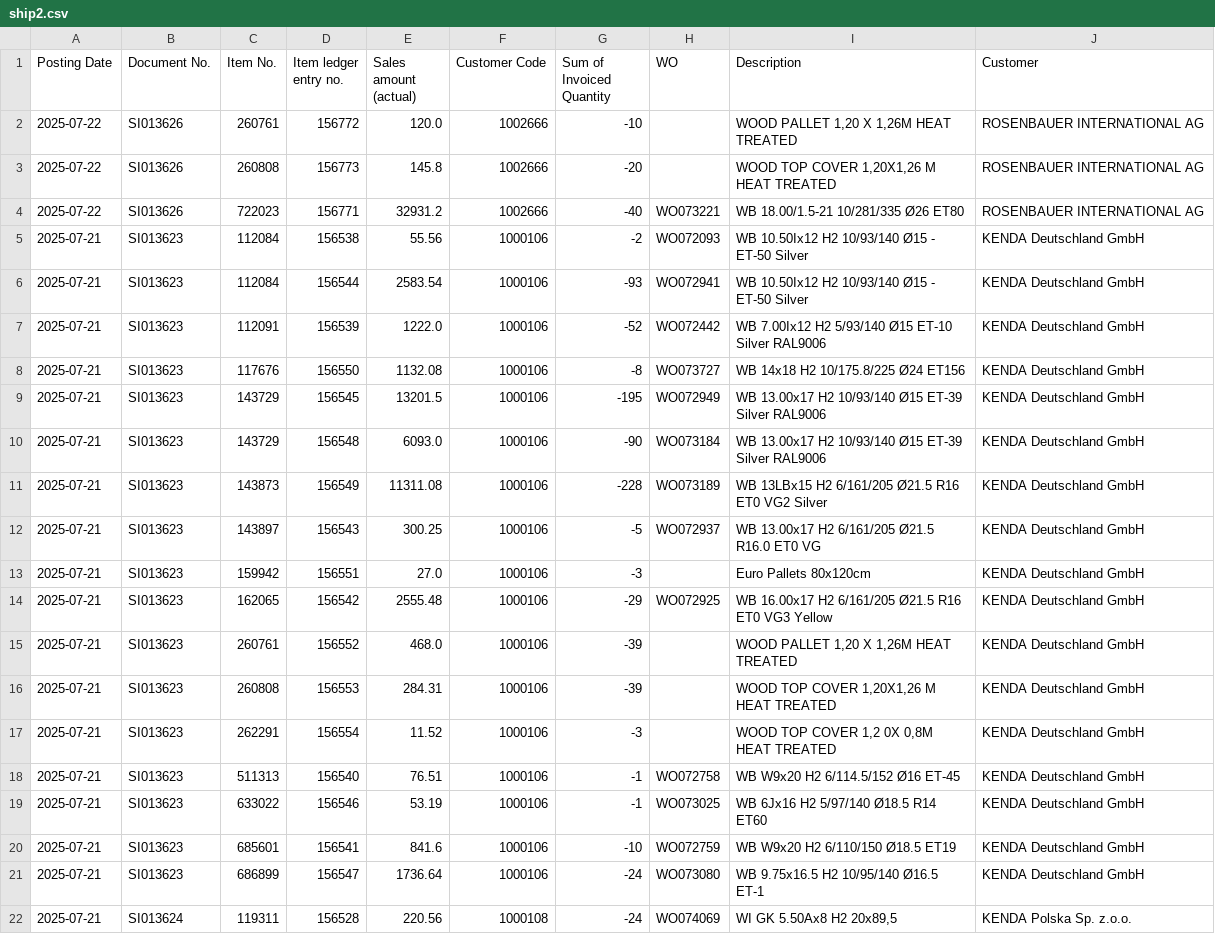
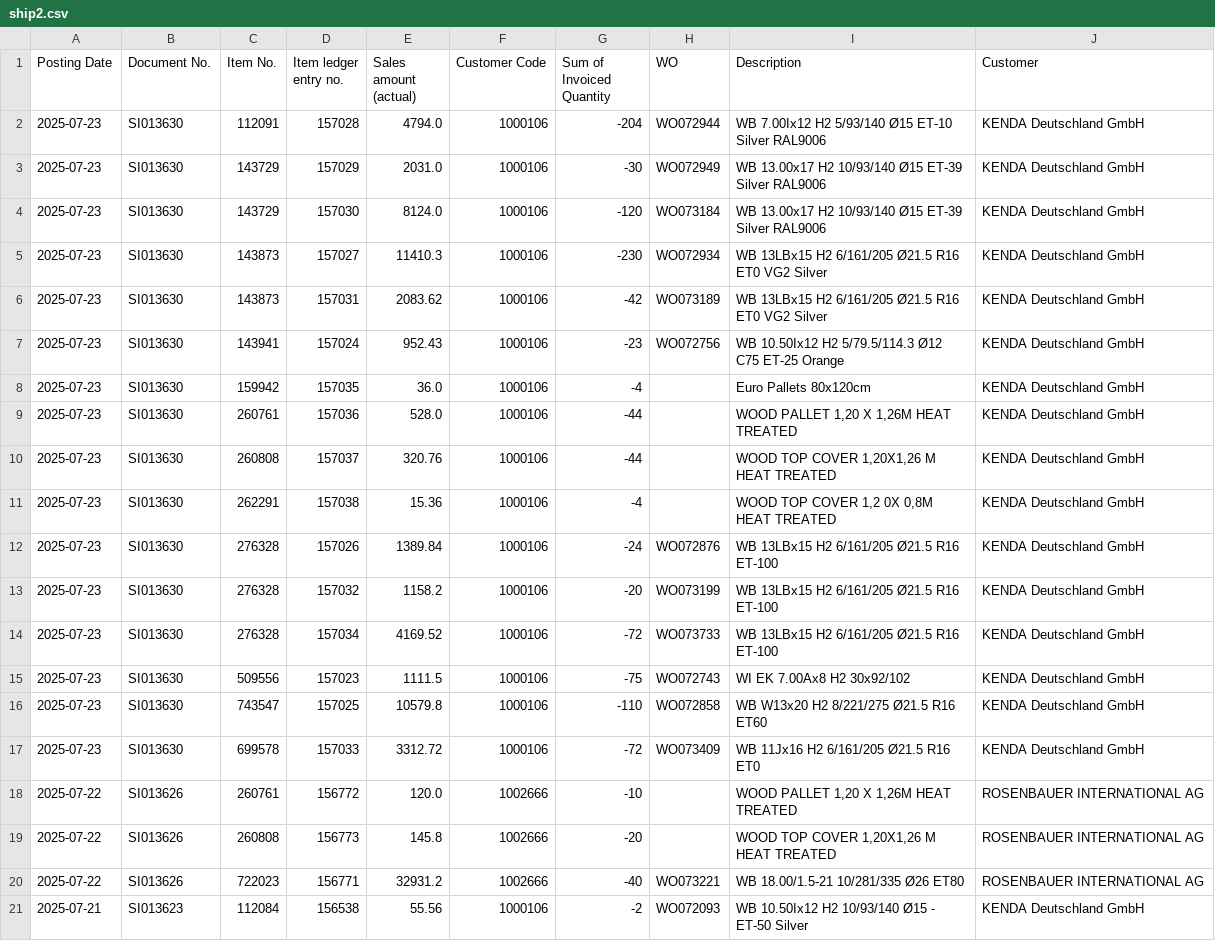
Before and after one commit to c4k120/testing, a CSV file: ship2.csv, drawn as a sheet; only a part is shown; the shorter side is filled out with more unchanged rows; the diff names each change by its address in the sheet, - before the commit and + after, or states it on an @@ line.

```diff
--- a/ship2.csv
+++ b/ship2.csv
+row 2: 2025-07-23 | SI013630 | 112091 | 157028 | 4794.0 | 1000106 | -204 | WO072944 | WB 7.00Ix12 H2 5/93/140 Ø15 ET-10 Silver RAL9006 | KENDA Deutschland GmbH
+row 3: 2025-07-23 | SI013630 | 143729 | 157029 | 2031.0 | 1000106 | -30 | WO072949 | WB 13.00x17 H2 10/93/140 Ø15 ET-39 Silver RAL9006 | KENDA Deutschland GmbH
+row 4: 2025-07-23 | SI013630 | 143729 | 157030 | 8124.0 | 1000106 | -120 | WO073184 | WB 13.00x17 H2 10/93/140 Ø15 ET-39 Silver RAL9006 | KENDA Deutschland GmbH
+row 5: 2025-07-23 | SI013630 | 143873 | 157027 | 11410.3 | 1000106 | -230 | WO072934 | WB 13LBx15 H2 6/161/205 Ø21.5 R16 ET0 VG2 Silver | KENDA Deutschland GmbH
+row 6: 2025-07-23 | SI013630 | 143873 | 157031 | 2083.62 | 1000106 | -42 | WO073189 | WB 13LBx15 H2 6/161/205 Ø21.5 R16 ET0 VG2 Silver | KENDA Deutschland GmbH
+row 7: 2025-07-23 | SI013630 | 143941 | 157024 | 952.43 | 1000106 | -23 | WO072756 | WB 10.50Ix12 H2 5/79.5/114.3 Ø12 C75 ET-25 Orange | KENDA Deutschland GmbH
+row 8: 2025-07-23 | SI013630 | 159942 | 157035 | 36.0 | 1000106 | -4 |  | Euro Pallets 80x120cm | KENDA Deutschland GmbH
+row 9: 2025-07-23 | SI013630 | 260761 | 157036 | 528.0 | 1000106 | -44 |  | WOOD PALLET 1,20 X 1,26M HEAT TREATED | KENDA Deutschland GmbH
+row 10: 2025-07-23 | SI013630 | 260808 | 157037 | 320.76 | 1000106 | -44 |  | WOOD TOP COVER 1,20X1,26 M HEAT TREATED | KENDA Deutschland GmbH
+row 11: 2025-07-23 | SI013630 | 262291 | 157038 | 15.36 | 1000106 | -4 |  | WOOD TOP COVER 1,2 0X 0,8M HEAT TREATED | KENDA Deutschland GmbH
+row 12: 2025-07-23 | SI013630 | 276328 | 157026 | 1389.84 | 1000106 | -24 | WO072876 | WB 13LBx15 H2 6/161/205 Ø21.5 R16 ET-100 | KENDA Deutschland GmbH
+row 13: 2025-07-23 | SI013630 | 276328 | 157032 | 1158.2 | 1000106 | -20 | WO073199 | WB 13LBx15 H2 6/161/205 Ø21.5 R16 ET-100 | KENDA Deutschland GmbH
+row 14: 2025-07-23 | SI013630 | 276328 | 157034 | 4169.52 | 1000106 | -72 | WO073733 | WB 13LBx15 H2 6/161/205 Ø21.5 R16 ET-100 | KENDA Deutschland GmbH
+row 15: 2025-07-23 | SI013630 | 509556 | 157023 | 1111.5 | 1000106 | -75 | WO072743 | WI EK 7.00Ax8 H2 30x92/102 | KENDA Deutschland GmbH
+row 16: 2025-07-23 | SI013630 | 743547 | 157025 | 10579.8 | 1000106 | -110 | WO072858 | WB W13x20 H2 8/221/275 Ø21.5 R16 ET60 | KENDA Deutschland GmbH
+row 17: 2025-07-23 | SI013630 | 699578 | 157033 | 3312.72 | 1000106 | -72 | WO073409 | WB 11Jx16 H2 6/161/205 Ø21.5 R16 ET0 | KENDA Deutschland GmbH
```
Also changed, not shown: master2.csv, output2.csv, 1 other file.
